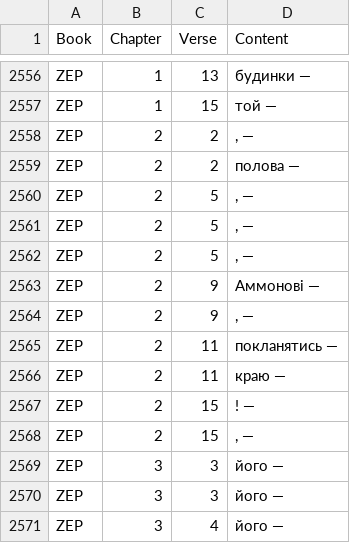
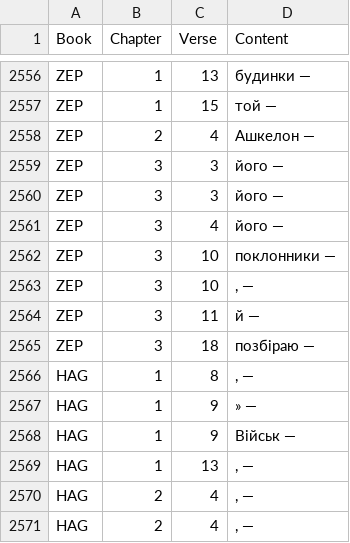
Before and after one commit to seesmof/Biblija-Kulisha, a CSV file: docs/Revision/Logs/Dashes.csv, drawn as a sheet; only a part is shown, gaps mark what is left out; the shorter side is filled out with more unchanged rows.

```diff
--- a/docs/Revision/Logs/Dashes.csv
+++ b/docs/Revision/Logs/Dashes.csv
@@ -2557,13 +2557,3 @@ ZEP,1,13,"будинки —"
 ZEP,1,15,"той —"
-ZEP,2,2,", —"
-ZEP,2,2,"полова —"
-ZEP,2,5,", —"
-ZEP,2,5,", —"
-ZEP,2,5,", —"
-ZEP,2,9,"Аммонові —"
-ZEP,2,9,", —"
-ZEP,2,11,"покланятись —"
-ZEP,2,11,"краю —"
-ZEP,2,15,"! —"
-ZEP,2,15,", —"
+ZEP,2,4,"Ашкелон —"
 ZEP,3,3,"його —"
```
Also changed, not shown: docs/Revision/Logs/F.csv, 2 other files.
